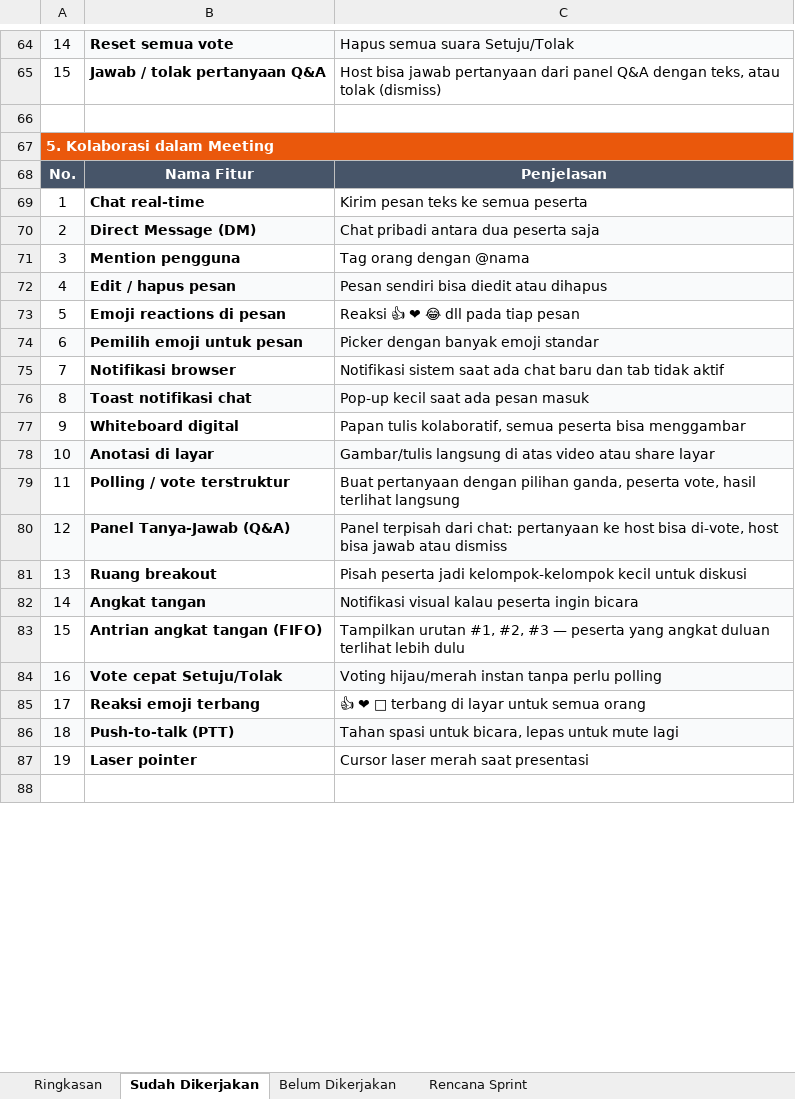
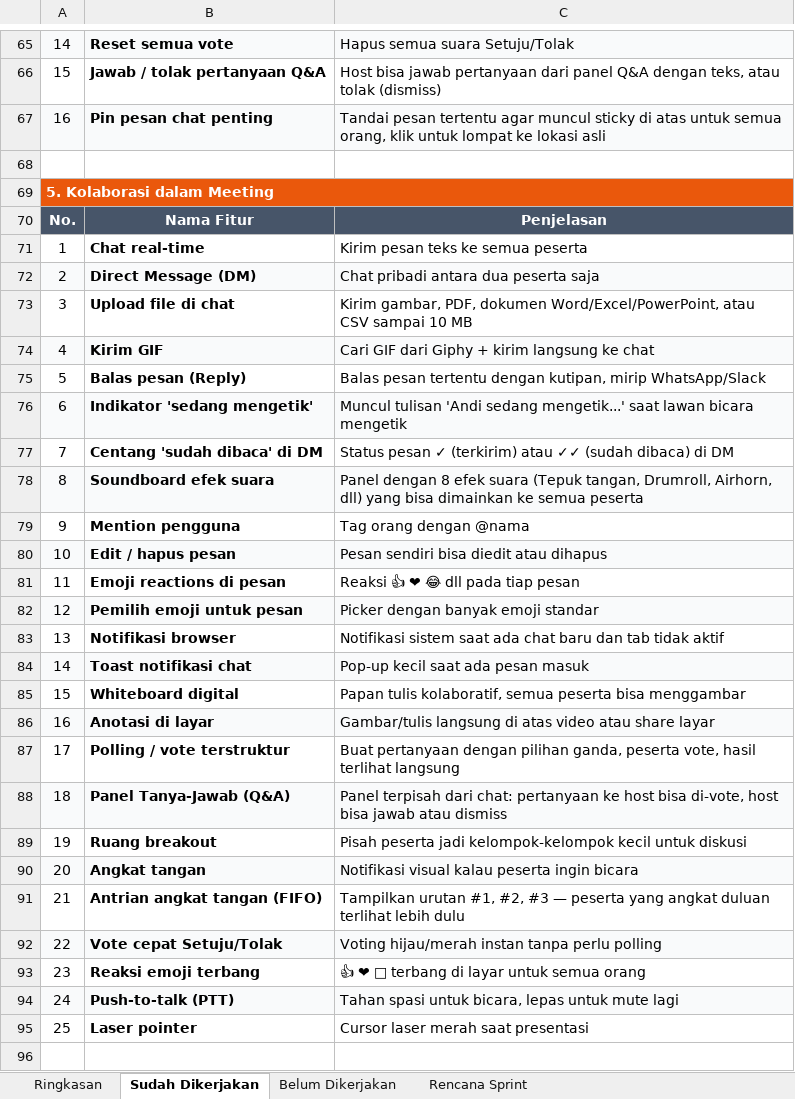
Before and after one commit to AntolKun/zoommeet, an Excel workbook: sprint_plan.xlsx, sheet Sudah Dikerjakan, drawn as a sheet; only a part is shown, gaps mark what is left out; values as stored, in another font and other column widths than the file's, no borders; addresses are those after the commit; the diff covers the shown part only; the diff names each change by its address in the sheet, - before the commit and + after, or states it on an @@ line.

Commit message:
sprint 5 kelar, fokus upload

```diff
--- a/sprint_plan.xlsx (sheet Sudah Dikerjakan)
+++ b/sprint_plan.xlsx (sheet Sudah Dikerjakan)
+row 67: 16 | Pin pesan chat penting | Tandai pesan tertentu agar muncul sticky di atas untuk semua orang, klik untuk lompat ke lokasi asli
+row 73: 3 | Upload file di chat | Kirim gambar, PDF, dokumen Word/Excel/PowerPoint, atau CSV sampai 10 MB
+row 74: 4 | Kirim GIF | Cari GIF dari Giphy + kirim langsung ke chat
+row 75: 5 | Balas pesan (Reply) | Balas pesan tertentu dengan kutipan, mirip WhatsApp/Slack
+row 76: 6 | Indikator 'sedang mengetik' | Muncul tulisan 'Andi sedang mengetik...' saat lawan bicara mengetik
+row 77: 7 | Centang 'sudah dibaca' di DM | Status pesan ✓ (terkirim) atau ✓✓ (sudah dibaca) di DM
+row 78: 8 | Soundboard efek suara | Panel dengan 8 efek suara (Tepuk tangan, Drumroll, Airhorn, dll) yang bisa dimainkan ke semua peserta
-A79: 3
+A79: 9
-A80: 4
+A80: 10
-A81: 5
+A81: 11
-A82: 6
+A82: 12
-A83: 7
+A83: 13
-A84: 8
+A84: 14
-A85: 9
+A85: 15
-A86: 10
+A86: 16
-A87: 11
+A87: 17
-A88: 12
+A88: 18
-A89: 13
+A89: 19
-A90: 14
+A90: 20
-A91: 15
+A91: 21
-A92: 16
+A92: 22
-A93: 17
+A93: 23
-A94: 18
+A94: 24
-A95: 19
+A95: 25
```
Also changed, not shown: 1 added row and 6 edited cells elsewhere in this sheet, sheet Belum Dikerjakan, sheet Rencana Sprint, sheet Ringkasan, 32 other files.
